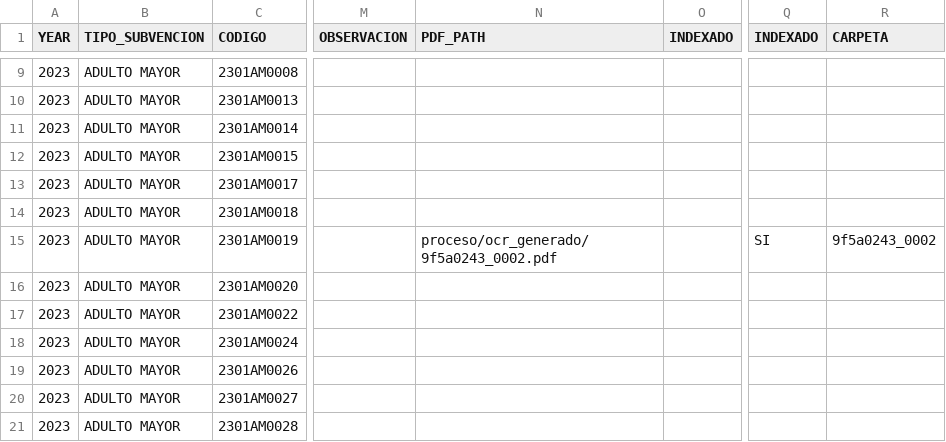
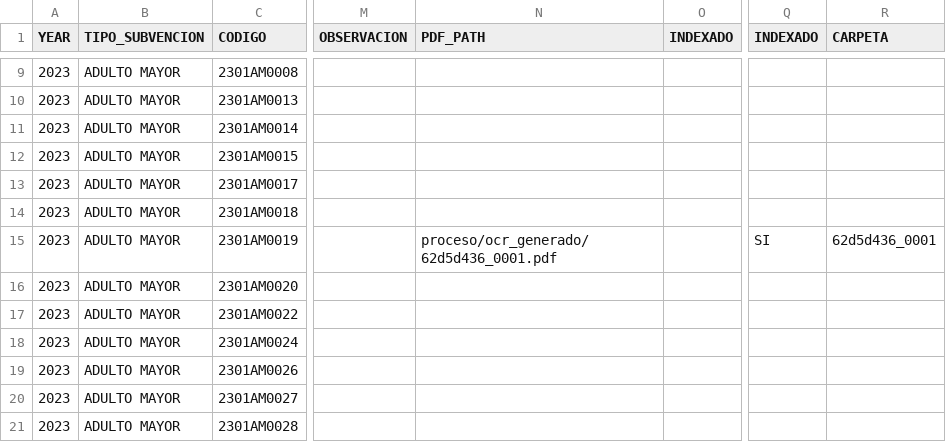
Before and after one commit to My0k/new_digitaliza, a CSV file: db_input.csv, drawn as a sheet; only a part is shown, gaps mark what is left out; the diff names each change by its address in the sheet, - before the commit and + after, or states it on an @@ line.

```diff
--- a/db_input.csv
+++ b/db_input.csv
-N15 (PDF_PATH): proceso/ocr_generado/9f5a0243_0002.pdf
+N15 (PDF_PATH): proceso/ocr_generado/62d5d436_0001.pdf
-R15 (CARPETA): 9f5a0243_0002
+R15 (CARPETA): 62d5d436_0001
```
Also changed, not shown: 10 other files.
